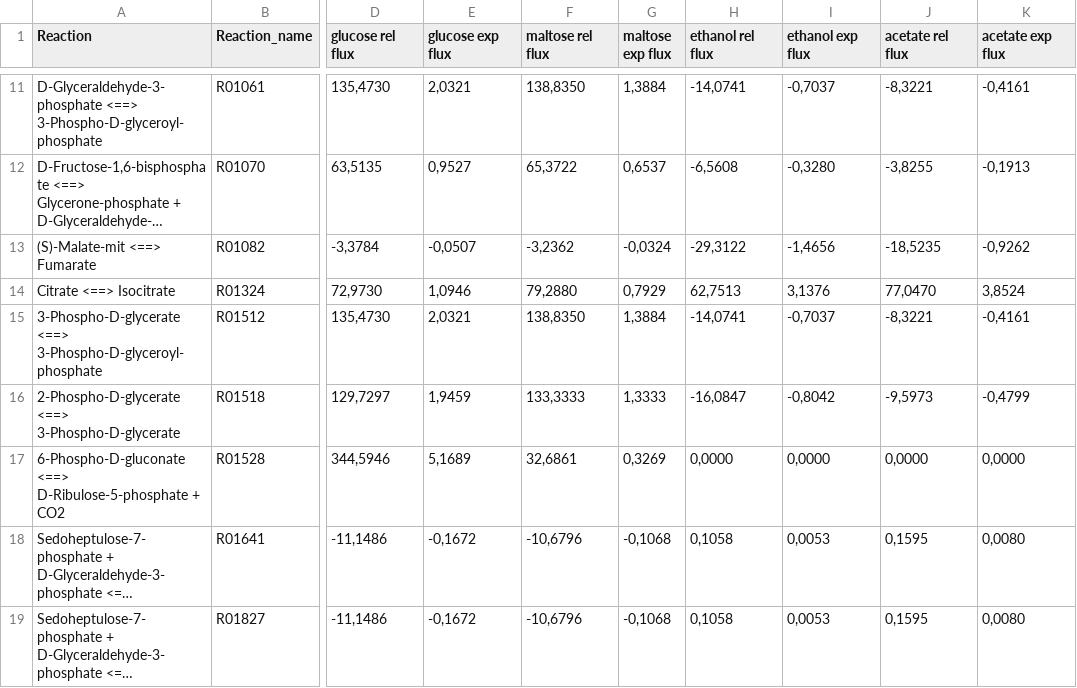
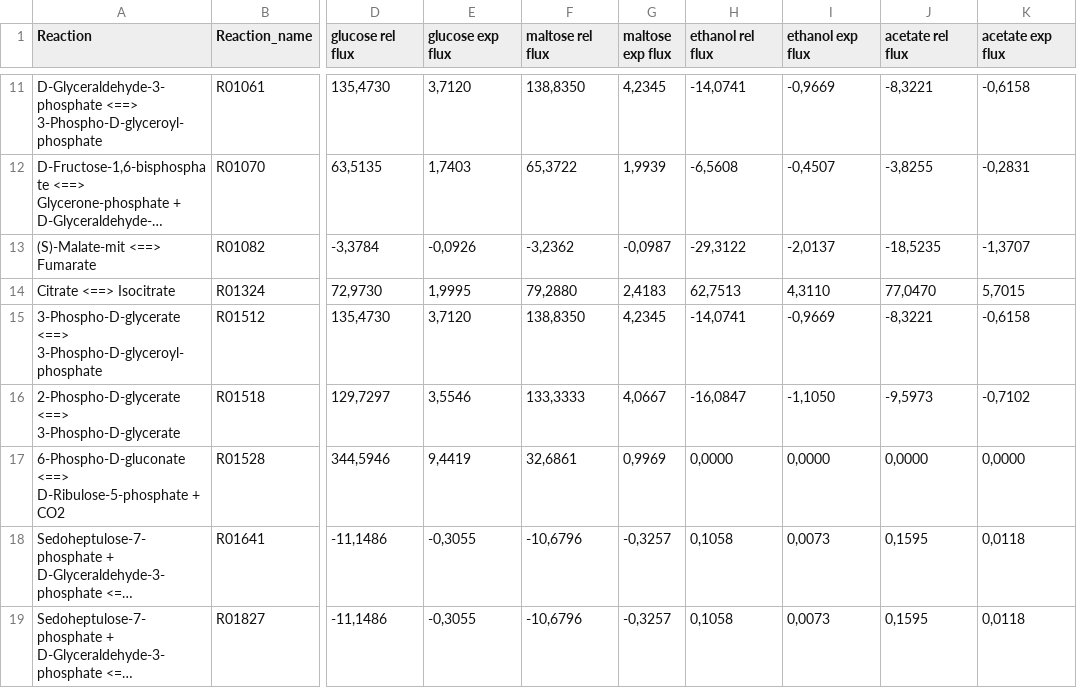
Before and after one commit to TelmaAfonso/DeYeast, a CSV file: Results/Case 10/case10_experimental_fluxes.csv, drawn as a sheet; only a part is shown, gaps mark what is left out; long unchanged cells end in …; the diff covers the shown part only; the diff names each change by its address in the sheet, - before the commit and + after, or states it on an @@ line.

```diff
--- a/Results/Case 10/case10_experimental_fluxes.csv
+++ b/Results/Case 10/case10_experimental_fluxes.csv
-E11 (glucose exp flux): 2,0321
+E11 (glucose exp flux): 3,7120
-G11 (maltose exp flux): 1,3884
+G11 (maltose exp flux): 4,2345
-I11 (ethanol exp flux): -0,7037
+I11 (ethanol exp flux): -0,9669
-K11 (acetate exp flux): -0,4161
+K11 (acetate exp flux): -0,6158
-E12 (glucose exp flux): 0,9527
+E12 (glucose exp flux): 1,7403
-G12 (maltose exp flux): 0,6537
+G12 (maltose exp flux): 1,9939
-I12 (ethanol exp flux): -0,3280
+I12 (ethanol exp flux): -0,4507
-K12 (acetate exp flux): -0,1913
+K12 (acetate exp flux): -0,2831
-E13 (glucose exp flux): -0,0507
+E13 (glucose exp flux): -0,0926
-G13 (maltose exp flux): -0,0324
+G13 (maltose exp flux): -0,0987
-I13 (ethanol exp flux): -1,4656
+I13 (ethanol exp flux): -2,0137
-K13 (acetate exp flux): -0,9262
+K13 (acetate exp flux): -1,3707
-E14 (glucose exp flux): 1,0946
+E14 (glucose exp flux): 1,9995
-G14 (maltose exp flux): 0,7929
+G14 (maltose exp flux): 2,4183
-I14 (ethanol exp flux): 3,1376
+I14 (ethanol exp flux): 4,3110
-K14 (acetate exp flux): 3,8524
+K14 (acetate exp flux): 5,7015
-E15 (glucose exp flux): 2,0321
+E15 (glucose exp flux): 3,7120
-G15 (maltose exp flux): 1,3884
+G15 (maltose exp flux): 4,2345
-I15 (ethanol exp flux): -0,7037
+I15 (ethanol exp flux): -0,9669
-K15 (acetate exp flux): -0,4161
+K15 (acetate exp flux): -0,6158
-E16 (glucose exp flux): 1,9459
+E16 (glucose exp flux): 3,5546
-G16 (maltose exp flux): 1,3333
+G16 (maltose exp flux): 4,0667
-I16 (ethanol exp flux): -0,8042
+I16 (ethanol exp flux): -1,1050
-K16 (acetate exp flux): -0,4799
+K16 (acetate exp flux): -0,7102
-E17 (glucose exp flux): 5,1689
+E17 (glucose exp flux): 9,4419
-G17 (maltose exp flux): 0,3269
+G17 (maltose exp flux): 0,9969
-E18:E19 (glucose exp flux): -0,1672
+E18:E19 (glucose exp flux): -0,3055
-G18:G19 (maltose exp flux): -0,1068
+G18:G19 (maltose exp flux): -0,3257
-I18:I19 (ethanol exp flux): 0,0053
+I18:I19 (ethanol exp flux): 0,0073
-K18:K19 (acetate exp flux): 0,0080
+K18:K19 (acetate exp flux): 0,0118
```
Also changed, not shown: 80 edited cells elsewhere in this file, Results/Case 9/case9_experimental_fluxes.csv, 36 other files.
